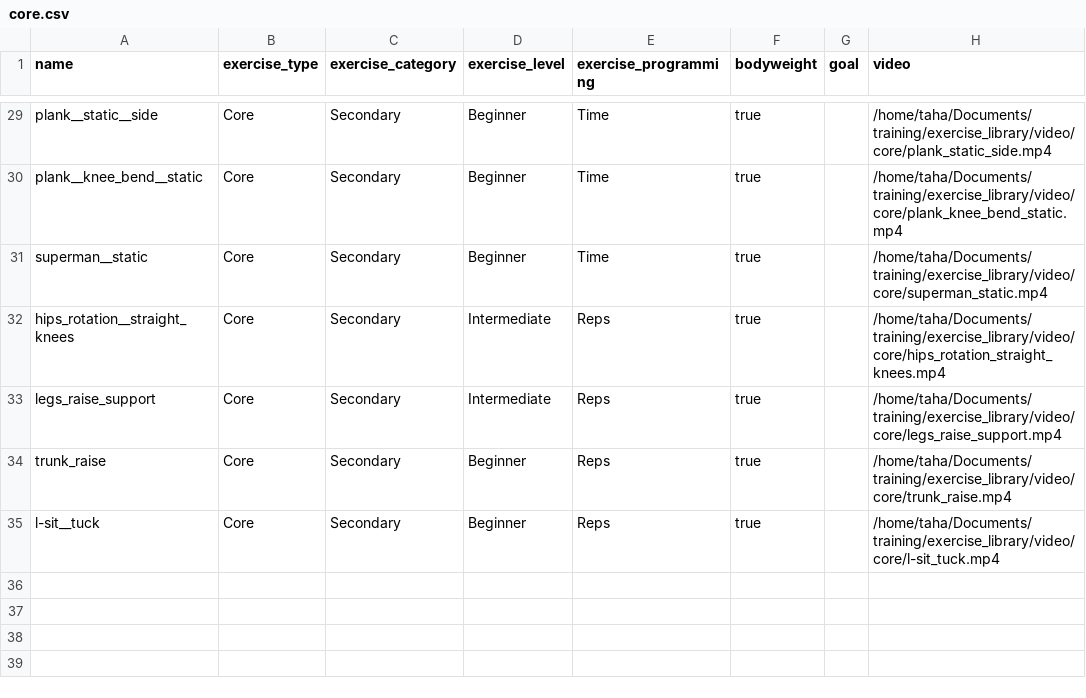
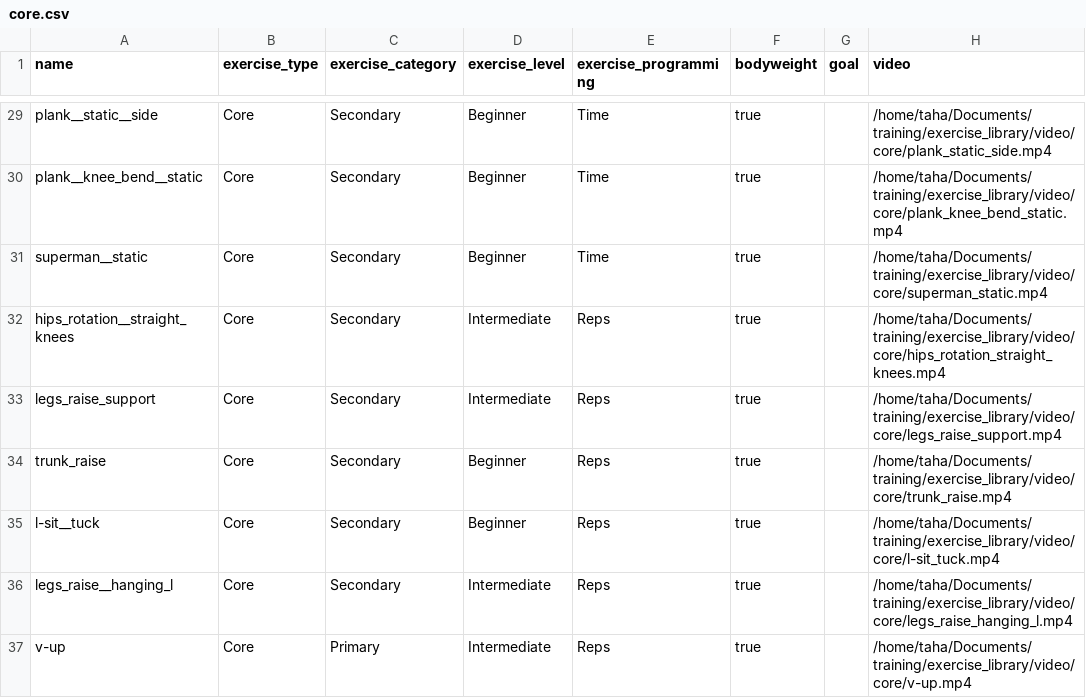
Before and after one commit to TahaHachana/wodgen, a CSV file: exercise_library/core.csv, drawn as a sheet; only a part is shown, gaps mark what is left out; the diff names each change by its address in the sheet, - before the commit and + after, or states it on an @@ line.

```diff
--- a/exercise_library/core.csv
+++ b/exercise_library/core.csv
+row 36: legs_raise__hanging_l | Core | Secondary | Intermediate | Reps | true |  | /home/taha/Documents/training/exercise_library/video/core/legs_raise_hanging_l.mp4
+row 37: v-up | Core | Primary | Intermediate | Reps | true |  | /home/taha/Documents/training/exercise_library/video/core/v-up.mp4
```
Also changed, not shown: exercise_library/pull.csv, exercise_library/push.csv, 2 other files.
